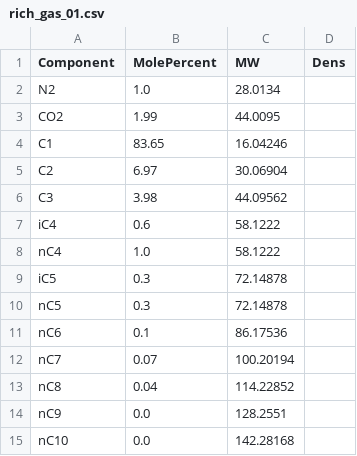
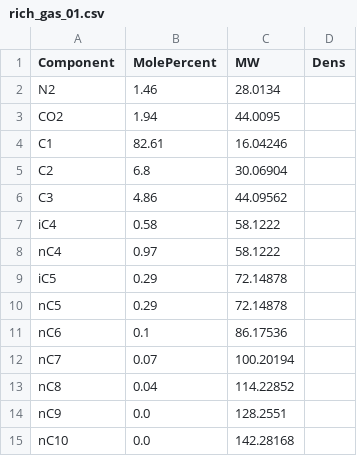
Before and after one commit to chagenvik/gasprops, a CSV file: data/examples/rich_gas_01.csv, drawn as a sheet.

```diff
--- a/data/examples/rich_gas_01.csv
+++ b/data/examples/rich_gas_01.csv
@@ -1,11 +1,11 @@
 Component,MolePercent,MW,Dens
-N2,1.0,28.0134,
-CO2,1.99,44.0095,
-C1,83.65,16.04246,
-C2,6.97,30.06904,
-C3,3.98,44.09562,
-iC4,0.6,58.1222,
-nC4,1.0,58.1222,
-iC5,0.3,72.14878,
-nC5,0.3,72.14878,
+N2,1.46,28.0134,
+CO2,1.94,44.0095,
+C1,82.61,16.04246,
+C2,6.8,30.06904,
+C3,4.86,44.09562,
+iC4,0.58,58.1222,
+nC4,0.97,58.1222,
+iC5,0.29,72.14878,
+nC5,0.29,72.14878,
 nC6,0.1,86.17536,
```
Also changed, not shown: data/examples/lean_gas.csv, data/examples/rich_gas_03.csv.
